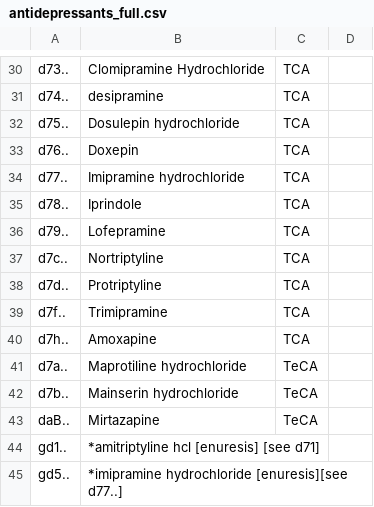
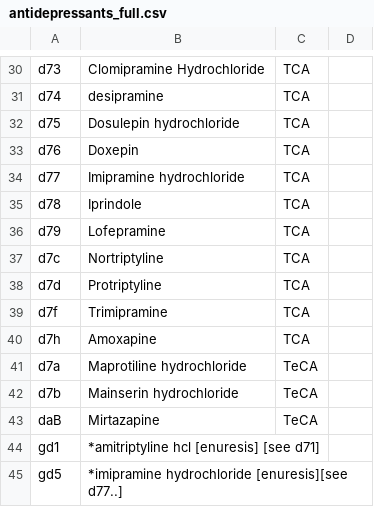
Before and after one commit to smc25/antideps_code, a CSV file: antidepressants_full.csv, drawn as a sheet; only a part is shown, gaps mark what is left out; the diff covers the shown part only; the diff names each change by its address in the sheet, - before the commit and + after, or states it on an @@ line.

```diff
--- a/antidepressants_full.csv
+++ b/antidepressants_full.csv
-A30: d73..
+A30: d73
-A31: d74..
+A31: d74
-A32: d75..
+A32: d75
-A33: d76..
+A33: d76
-A34: d77..
+A34: d77
-A35: d78..
+A35: d78
-A36: d79..
+A36: d79
-A37: d7c..
+A37: d7c
-A38: d7d..
+A38: d7d
-A39: d7f..
+A39: d7f
-A40: d7h..
+A40: d7h
-A41: d7a..
+A41: d7a
-A42: d7b..
+A42: d7b
-A43: daB..
+A43: daB
-A44: gd1..
+A44: gd1
-A45: gd5..
+A45: gd5
```
Also changed, not shown: 28 edited cells elsewhere in this file.
